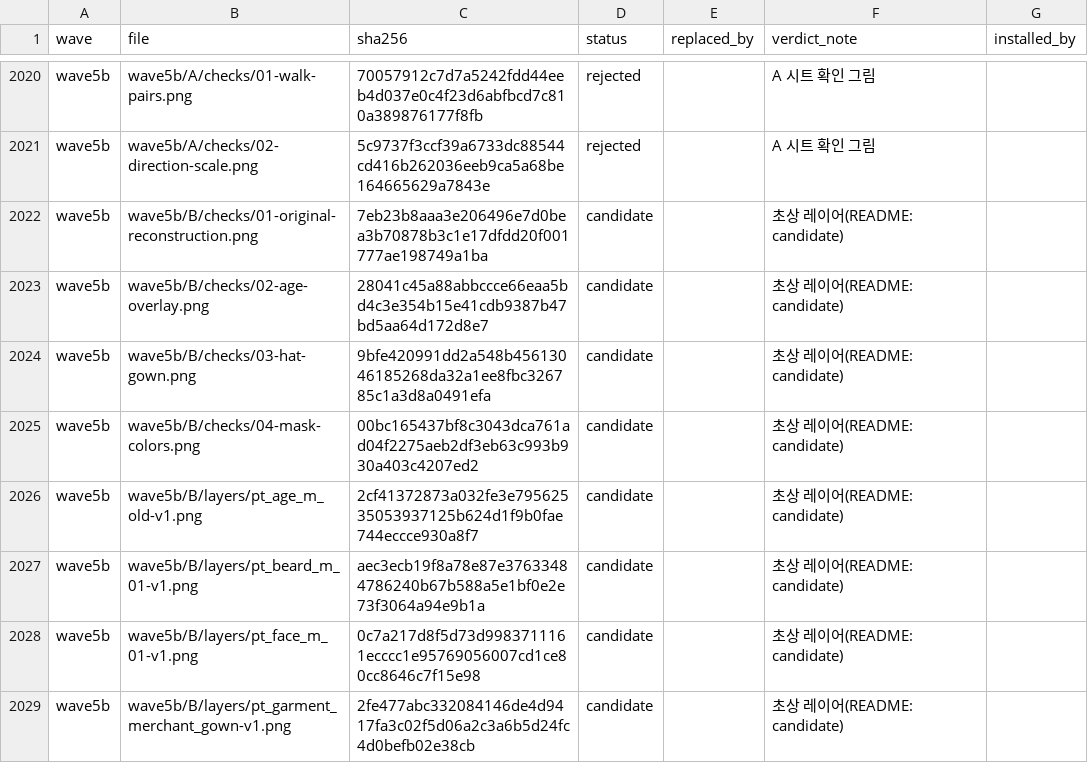
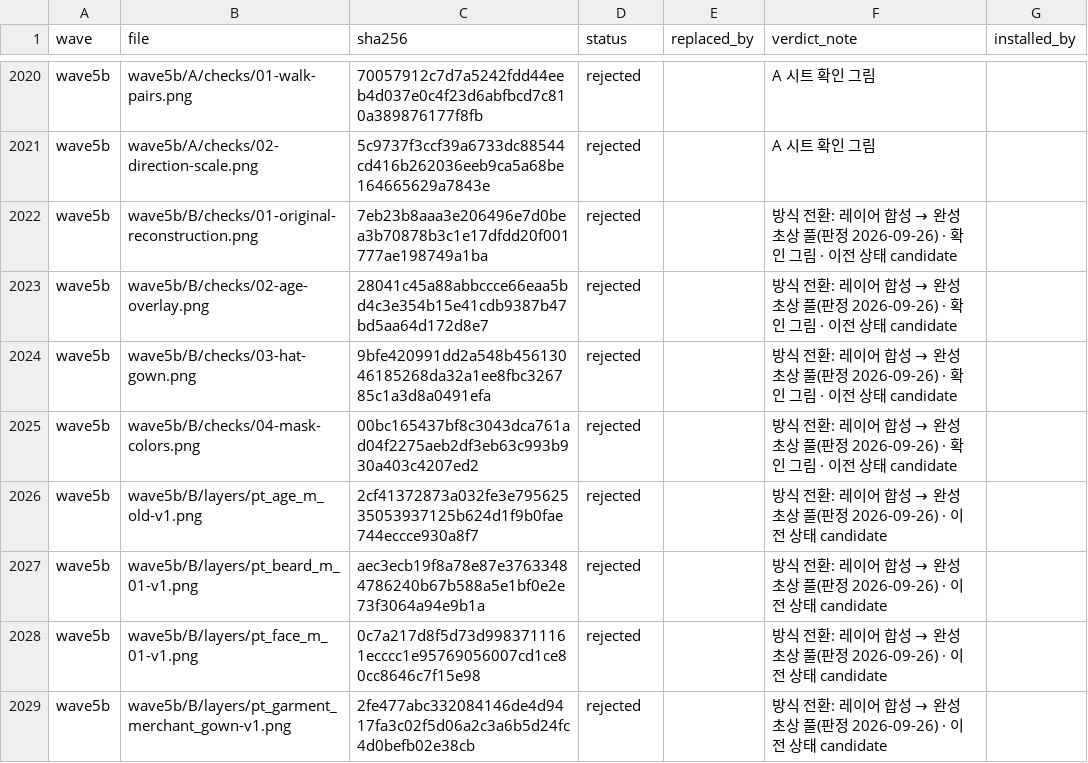
Before and after one commit to hyunlord/feudal-lord-simulator, a CSV file: assets-inbox/INBOX_LEDGER.csv, drawn as a sheet; only a part is shown, gaps mark what is left out; the diff covers the shown part only.

```diff
--- a/assets-inbox/INBOX_LEDGER.csv
+++ b/assets-inbox/INBOX_LEDGER.csv
@@ -2021,9 +2021,9 @@ wave5b,wave5b/A/checks/01-walk-pairs.png,70057912c7d7a5242fdd44eeb4d037e0c4f23d6
 wave5b,wave5b/A/checks/02-direction-scale.png,5c9737f3ccf39a6733dc88544cd416b262036eeb9ca5a68be164665629a7843e,rejected,,A 시트 확인 그림,
-wave5b,wave5b/B/checks/01-original-reconstruction.png,7eb23b8aaa3e206496e7d0bea3b70878b3c1e17dfdd20f001777ae198749a1ba,candidate,,초상 레이어(README: candidate),
-wave5b,wave5b/B/checks/02-age-overlay.png,28041c45a88abbccce66eaa5bd4c3e354b15e41cdb9387b47bd5aa64d172d8e7,candidate,,초상 레이어(README: candidate),
-wave5b,wave5b/B/checks/03-hat-gown.png,9bfe420991dd2a548b45613046185268da32a1ee8fbc326785c1a3d8a0491efa,candidate,,초상 레이어(README: candidate),
-wave5b,wave5b/B/checks/04-mask-colors.png,00bc165437bf8c3043dca761ad04f2275aeb2df3eb63c993b930a403c4207ed2,candidate,,초상 레이어(README: candidate),
-wave5b,wave5b/B/layers/pt_age_m_old-v1.png,2cf41372873a032fe3e79562535053937125b624d1f9b0fae744eccce930a8f7,candidate,,초상 레이어(README: candidate),
-wave5b,wave5b/B/layers/pt_beard_m_01-v1.png,aec3ecb19f8a78e87e37633484786240b67b588a5e1bf0e2e73f3064a94e9b1a,candidate,,초상 레이어(README: candidate),
-wave5b,wave5b/B/layers/pt_face_m_01-v1.png,0c7a217d8f5d73d9983711161ecccc1e95769056007cd1ce80cc8646c7f15e98,candidate,,초상 레이어(README: candidate),
-wave5b,wave5b/B/layers/pt_garment_merchant_gown-v1.png,2fe477abc332084146de4d9417fa3c02f5d06a2c3a6b5d24fc4d0befb02e38cb,candidate,,초상 레이어(README: candidate),
+wave5b,wave5b/B/checks/01-original-reconstruction.png,7eb23b8aaa3e206496e7d0bea3b70878b3c1e17dfdd20f001777ae198749a1ba,rejected,,방식 전환: 레이어 합성 → 완성 초상 풀(판정 2026-09-26) · 확인 그림 · 이전 상태 candidate,
+wave5b,wave5b/B/checks/02-age-overlay.png,28041c45a88abbccce66eaa5bd4c3e354b15e41cdb9387b47bd5aa64d172d8e7,rejected,,방식 전환: 레이어 합성 → 완성 초상 풀(판정 2026-09-26) · 확인 그림 · 이전 상태 candidate,
+wave5b,wave5b/B/checks/03-hat-gown.png,9bfe420991dd2a548b45613046185268da32a1ee8fbc326785c1a3d8a0491efa,rejected,,방식 전환: 레이어 합성 → 완성 초상 풀(판정 2026-09-26) · 확인 그림 · 이전 상태 candidate,
+wave5b,wave5b/B/checks/04-mask-colors.png,00bc165437bf8c3043dca761ad04f2275aeb2df3eb63c993b930a403c4207ed2,rejected,,방식 전환: 레이어 합성 → 완성 초상 풀(판정 2026-09-26) · 확인 그림 · 이전 상태 candidate,
+wave5b,wave5b/B/layers/pt_age_m_old-v1.png,2cf41372873a032fe3e79562535053937125b624d1f9b0fae744eccce930a8f7,rejected,,방식 전환: 레이어 합성 → 완성 초상 풀(판정 2026-09-26) · 이전 상태 candidate,
+wave5b,wave5b/B/layers/pt_beard_m_01-v1.png,aec3ecb19f8a78e87e37633484786240b67b588a5e1bf0e2e73f3064a94e9b1a,rejected,,방식 전환: 레이어 합성 → 완성 초상 풀(판정 2026-09-26) · 이전 상태 candidate,
+wave5b,wave5b/B/layers/pt_face_m_01-v1.png,0c7a217d8f5d73d9983711161ecccc1e95769056007cd1ce80cc8646c7f15e98,rejected,,방식 전환: 레이어 합성 → 완성 초상 풀(판정 2026-09-26) · 이전 상태 candidate,
+wave5b,wave5b/B/layers/pt_garment_merchant_gown-v1.png,2fe477abc332084146de4d9417fa3c02f5d06a2c3a6b5d24fc4d0befb02e38cb,rejected,,방식 전환: 레이어 합성 → 완성 초상 풀(판정 2026-09-26) · 이전 상태 candidate,
```
Also changed, not shown: 20 edited cells elsewhere in this file, 1 other file.
